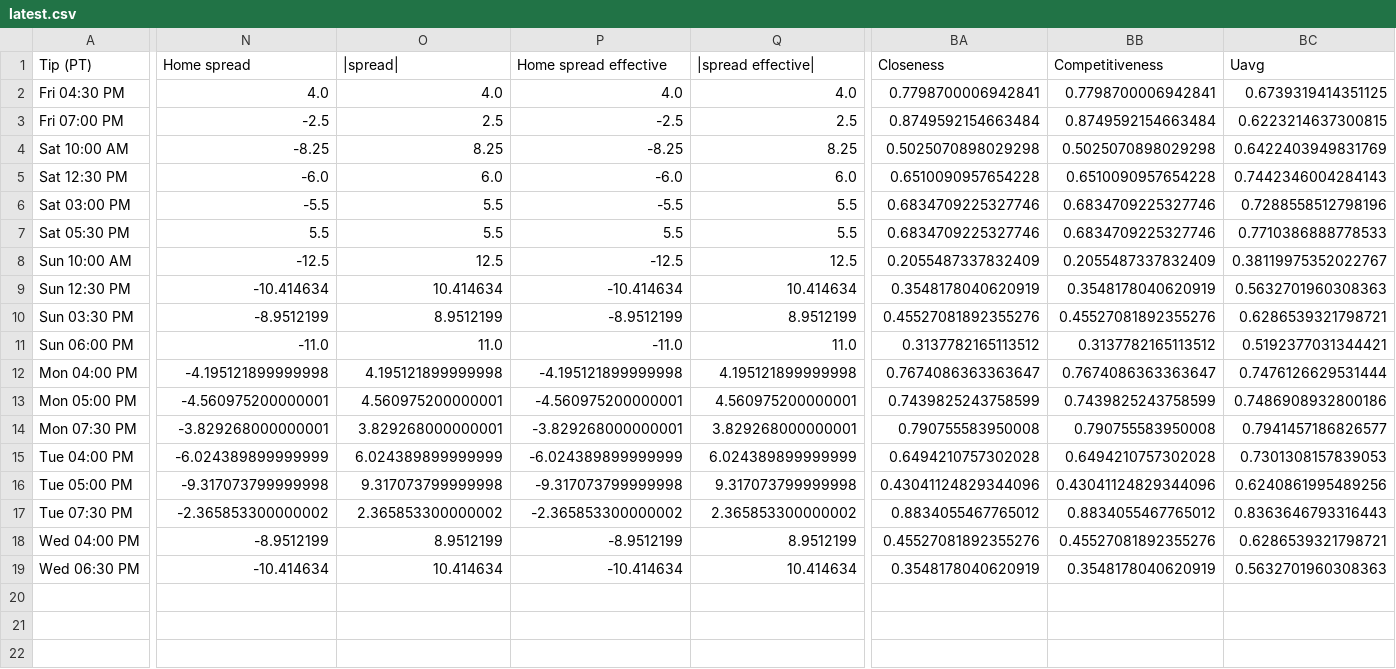
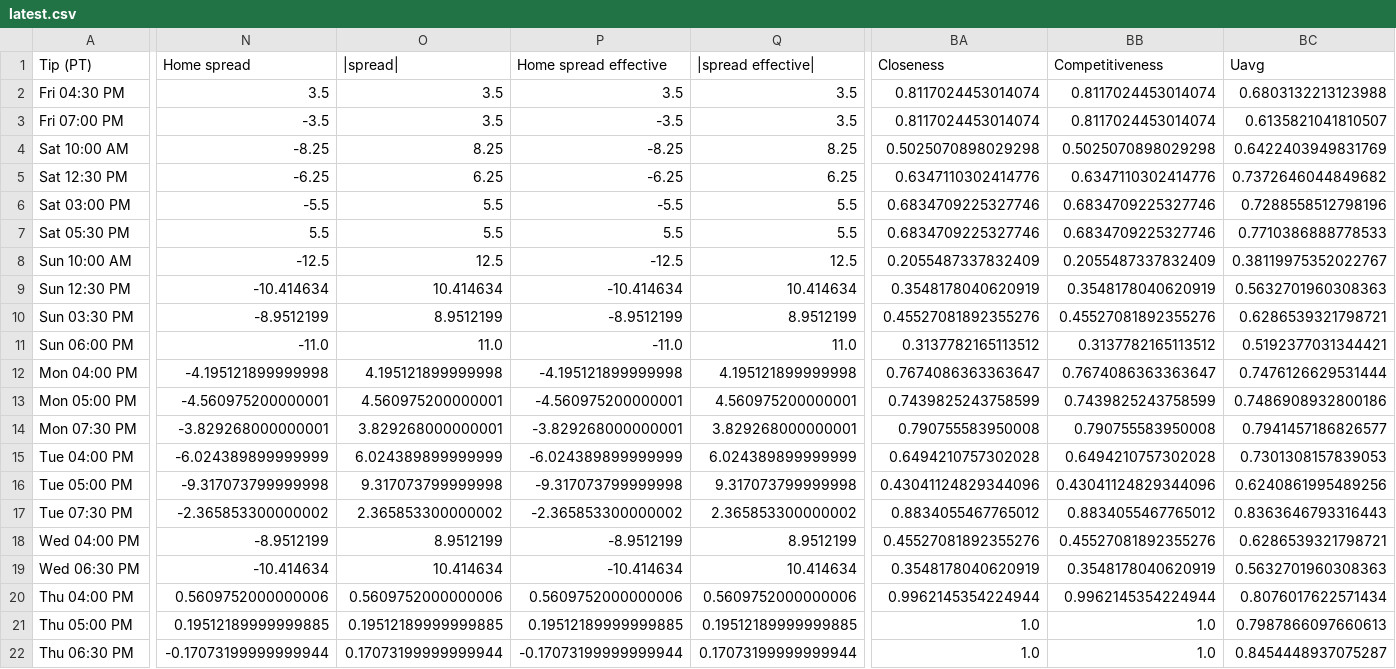
Before and after one commit to cameronntaylor/nba-watchability, a CSV file: data/forecast/latest.csv, drawn as a sheet; only a part is shown, gaps mark what is left out; rows hold the shown columns only; the diff covers the shown part only; the diff names each change by its address in the sheet, - before the commit and + after, or states it on an @@ line.

```diff
--- a/data/forecast/latest.csv
+++ b/data/forecast/latest.csv
-N2 (Home spread): 4.0
+N2 (Home spread): 3.5
-O2 (|spread|): 4.0
+O2 (|spread|): 3.5
-P2 (Home spread effective): 4.0
+P2 (Home spread effective): 3.5
-Q2 (|spread effective|): 4.0
+Q2 (|spread effective|): 3.5
-BA2 (Closeness): 0.7798700006942841
+BA2 (Closeness): 0.8117024453014074
-BB2 (Competitiveness): 0.7798700006942841
+BB2 (Competitiveness): 0.8117024453014074
-BC2 (Uavg): 0.6739319414351125
+BC2 (Uavg): 0.6803132213123988
-N3 (Home spread): -2.5
+N3 (Home spread): -3.5
-O3 (|spread|): 2.5
+O3 (|spread|): 3.5
-P3 (Home spread effective): -2.5
+P3 (Home spread effective): -3.5
-Q3 (|spread effective|): 2.5
+Q3 (|spread effective|): 3.5
-BA3 (Closeness): 0.8749592154663484
+BA3 (Closeness): 0.8117024453014074
-BB3 (Competitiveness): 0.8749592154663484
+BB3 (Competitiveness): 0.8117024453014074
-BC3 (Uavg): 0.6223214637300815
+BC3 (Uavg): 0.6135821041810507
-N5 (Home spread): -6.0
+N5 (Home spread): -6.25
-O5 (|spread|): 6.0
+O5 (|spread|): 6.25
-P5 (Home spread effective): -6.0
+P5 (Home spread effective): -6.25
-Q5 (|spread effective|): 6.0
+Q5 (|spread effective|): 6.25
-BA5 (Closeness): 0.6510090957654228
+BA5 (Closeness): 0.6347110302414776
-BB5 (Competitiveness): 0.6510090957654228
+BB5 (Competitiveness): 0.6347110302414776
-BC5 (Uavg): 0.7442346004284143
+BC5 (Uavg): 0.7372646044849682
+row 20: Thu 04:00 PM | 0.5609752000000006 | 0.5609752000000006 | 0.5609752000000006 | 0.5609752000000006 | 0.9962145354224944 | 0.9962145354224944 | 0.8076017622571434
+row 21: Thu 05:00 PM | 0.19512189999999885 | 0.19512189999999885 | 0.19512189999999885 | 0.19512189999999885 | 1.0 | 1.0 | 0.7987866097660613
+row 22: Thu 06:30 PM | -0.17073199999999944 | 0.17073199999999944 | -0.17073199999999944 | 0.17073199999999944 | 1.0 | 1.0 | 0.8454448937075287
```
Also changed, not shown: 3 edited cells elsewhere in this file, 2 other files.
